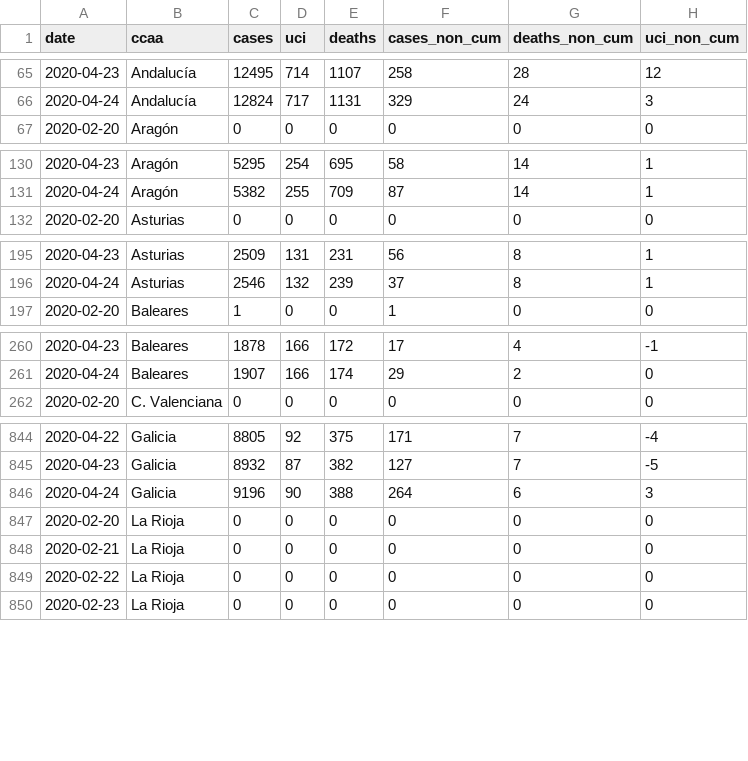
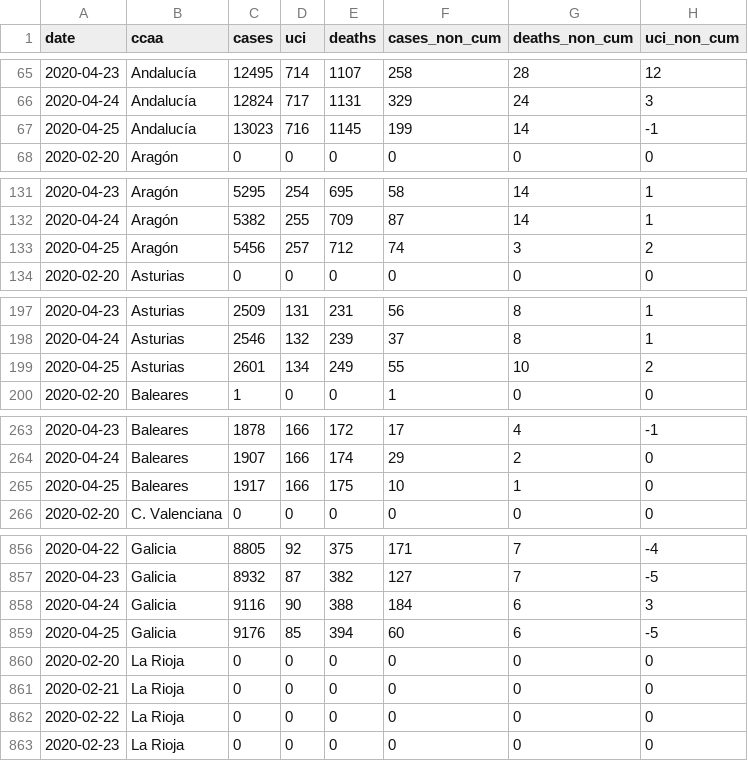
Before and after one commit to databrew/covid19, a CSV file: data-raw/isglobal/ccaa_day.csv, drawn as a sheet; only a part is shown, gaps mark what is left out; the diff covers the shown part only.

```diff
--- a/data-raw/isglobal/ccaa_day.csv
+++ b/data-raw/isglobal/ccaa_day.csv
@@ -66,2 +66,3 @@ date,ccaa,cases,uci,deaths,cases_non_cum,deaths_non_cum,uci_non_cum
 2020-04-24,Andalucía,12824,717,1131,329,24,3
+2020-04-25,Andalucía,13023,716,1145,199,14,-1
 2020-02-20,Aragón,0,0,0,0,0,0
@@ -131,2 +132,3 @@ date,ccaa,cases,uci,deaths,cases_non_cum,deaths_non_cum,uci_non_cum
 2020-04-24,Aragón,5382,255,709,87,14,1
+2020-04-25,Aragón,5456,257,712,74,3,2
 2020-02-20,Asturias,0,0,0,0,0,0
@@ -196,2 +198,3 @@ date,ccaa,cases,uci,deaths,cases_non_cum,deaths_non_cum,uci_non_cum
 2020-04-24,Asturias,2546,132,239,37,8,1
+2020-04-25,Asturias,2601,134,249,55,10,2
 2020-02-20,Baleares,1,0,0,1,0,0
@@ -261,2 +264,3 @@ date,ccaa,cases,uci,deaths,cases_non_cum,deaths_non_cum,uci_non_cum
 2020-04-24,Baleares,1907,166,174,29,2,0
+2020-04-25,Baleares,1917,166,175,10,1,0
 2020-02-20,C. Valenciana,0,0,0,0,0,0
@@ -845,3 +857,4 @@ date,ccaa,cases,uci,deaths,cases_non_cum,deaths_non_cum,uci_non_cum
 2020-04-23,Galicia,8932,87,382,127,7,-5
-2020-04-24,Galicia,9196,90,388,264,6,3
+2020-04-24,Galicia,9116,90,388,184,6,3
+2020-04-25,Galicia,9176,85,394,60,6,-5
 2020-02-20,La Rioja,0,0,0,0,0,0
```
Also changed, not shown: 14 added rows elsewhere in this file, data-raw/isciii/raw.csv, data-raw/isglobal/isglobal.csv, 7 other files.
